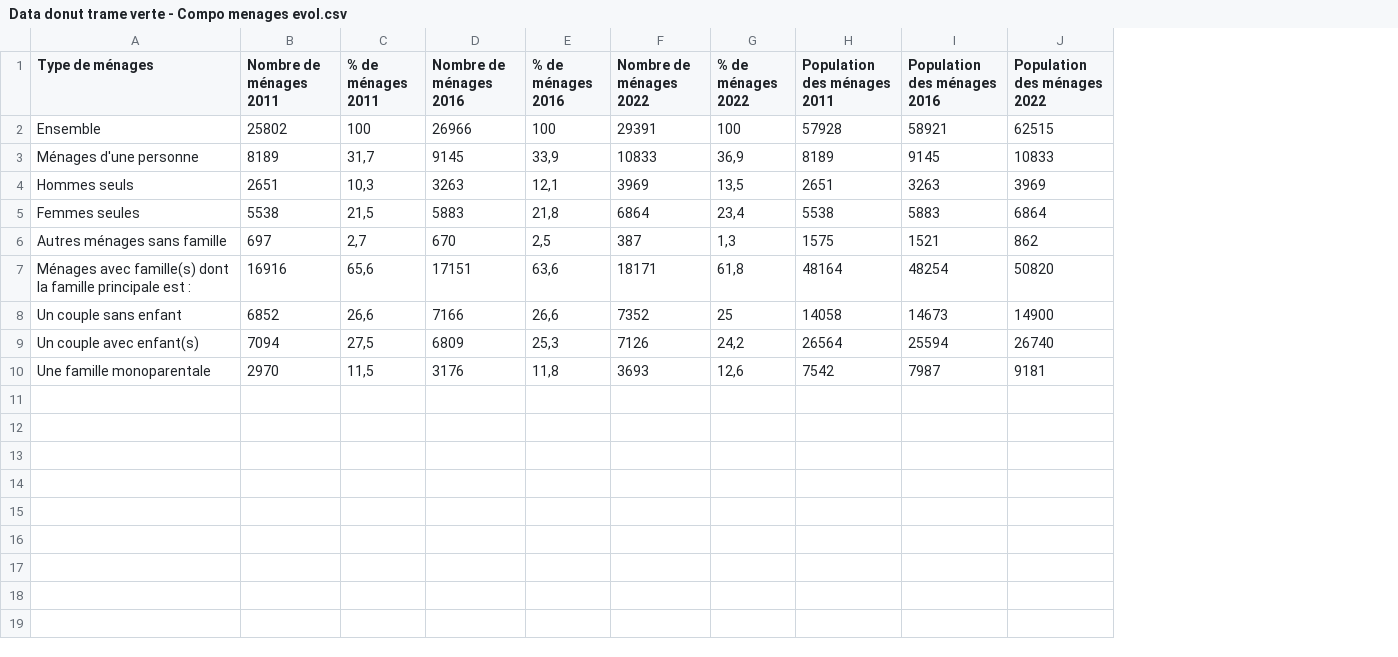
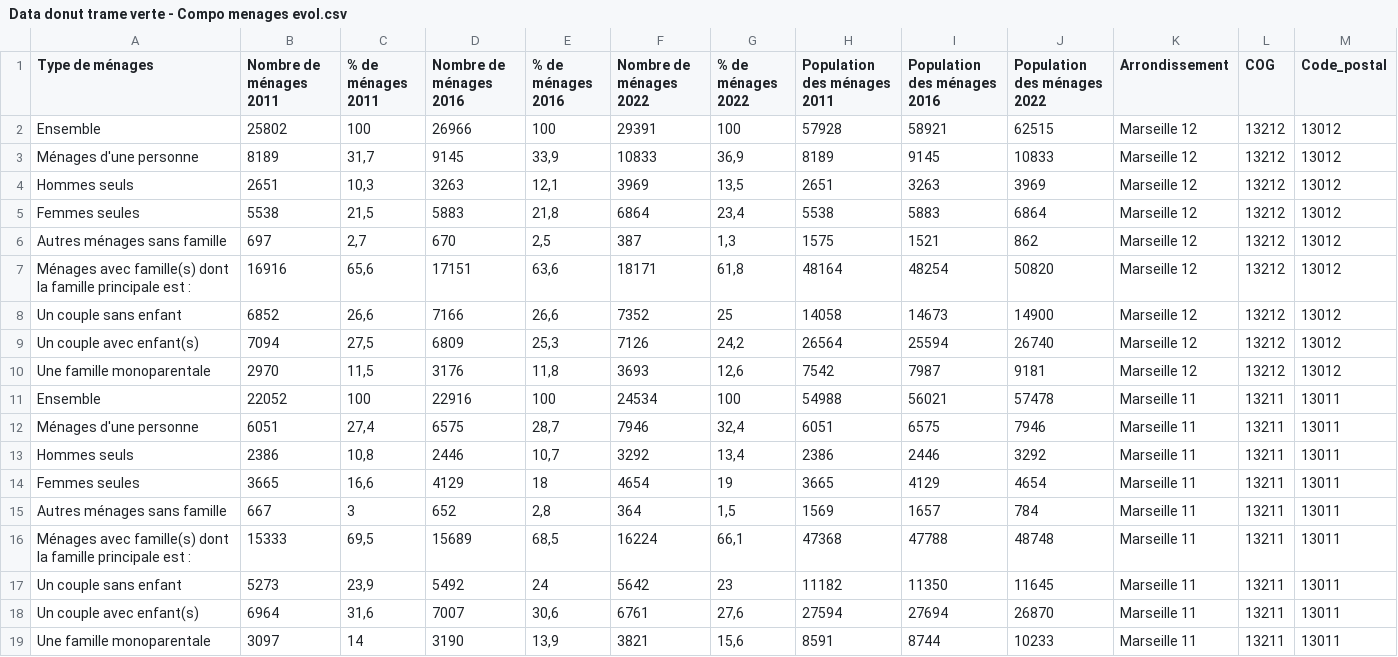
Before and after one commit to datactivist/prepa_donnees_Donut, a CSV file: data/out/Data donut trame verte - Compo menages evol.csv, drawn as a sheet; the diff names each change by its address in the sheet, - before the commit and + after, or states it on an @@ line.

Commit message:
add data

```diff
--- a/data/out/Data donut trame verte - Compo menages evol.csv
+++ b/data/out/Data donut trame verte - Compo menages evol.csv
+column K (Arrondissement), rows 2-10: all Marseille 12
+column L (COG), rows 2-10: all 13212
+column M (Code_postal), rows 2-10: all 13012
+row 11: Ensemble | 22052 | 100 | 22916 | 100 | 24534 | 100 | 54988 | 56021 | 57478 | Marseille 11 | 13211 | 13011
+row 12: Ménages d'une personne | 6051 | 27,4 | 6575 | 28,7 | 7946 | 32,4 | 6051 | 6575 | 7946 | Marseille 11 | 13211 | 13011
+row 13: Hommes seuls | 2386 | 10,8 | 2446 | 10,7 | 3292 | 13,4 | 2386 | 2446 | 3292 | Marseille 11 | 13211 | 13011
+row 14: Femmes seules | 3665 | 16,6 | 4129 | 18 | 4654 | 19 | 3665 | 4129 | 4654 | Marseille 11 | 13211 | 13011
+row 15: Autres ménages sans famille | 667 | 3 | 652 | 2,8 | 364 | 1,5 | 1569 | 1657 | 784 | Marseille 11 | 13211 | 13011
+row 16: Ménages avec famille(s) dont la famille principale est : | 15333 | 69,5 | 15689 | 68,5 | 16224 | 66,1 | 47368 | 47788 | 48748 | Marseille 11 | 13211 | 13011
+row 17: Un couple sans enfant | 5273 | 23,9 | 5492 | 24 | 5642 | 23 | 11182 | 11350 | 11645 | Marseille 11 | 13211 | 13011
+row 18: Un couple avec enfant(s) | 6964 | 31,6 | 7007 | 30,6 | 6761 | 27,6 | 27594 | 27694 | 26870 | Marseille 11 | 13211 | 13011
+row 19: Une famille monoparentale | 3097 | 14 | 3190 | 13,9 | 3821 | 15,6 | 8591 | 8744 | 10233 | Marseille 11 | 13211 | 13011
```
Also changed, not shown: data/out/Data donut trame verte - Nombre enfants 2022.csv, data/out/Data donut trame verte - Pop CSP evol.csv, 14 other files.
